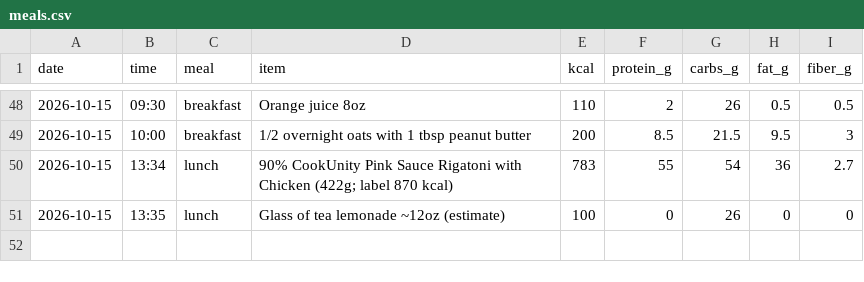
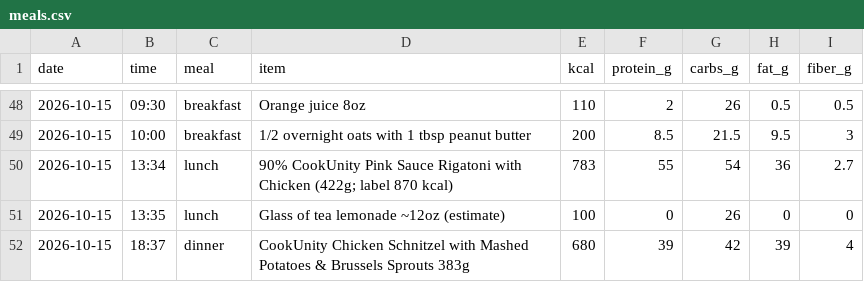
Before and after one commit to pondorasti/pondorasti, a CSV file: apps/macro/content/meals.csv, drawn as a sheet; only a part is shown, gaps mark what is left out; the diff names each change by its address in the sheet, - before the commit and + after, or states it on an @@ line.

Commit message:
macro: log meals

```diff
--- a/apps/macro/content/meals.csv
+++ b/apps/macro/content/meals.csv
+row 52: 2026-10-15 | 18:37 | dinner | CookUnity Chicken Schnitzel with Mashed Potatoes & Brussels Sprouts 383g | 680 | 39 | 42 | 39 | 4
```
